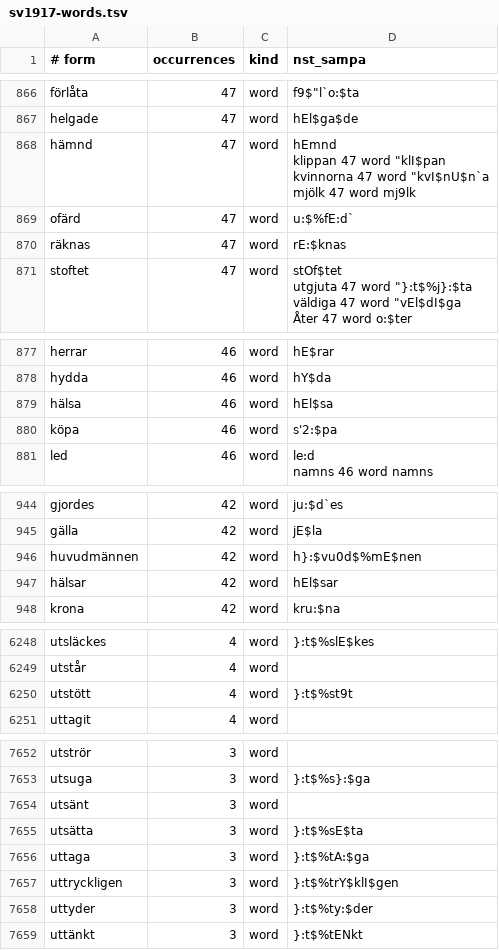
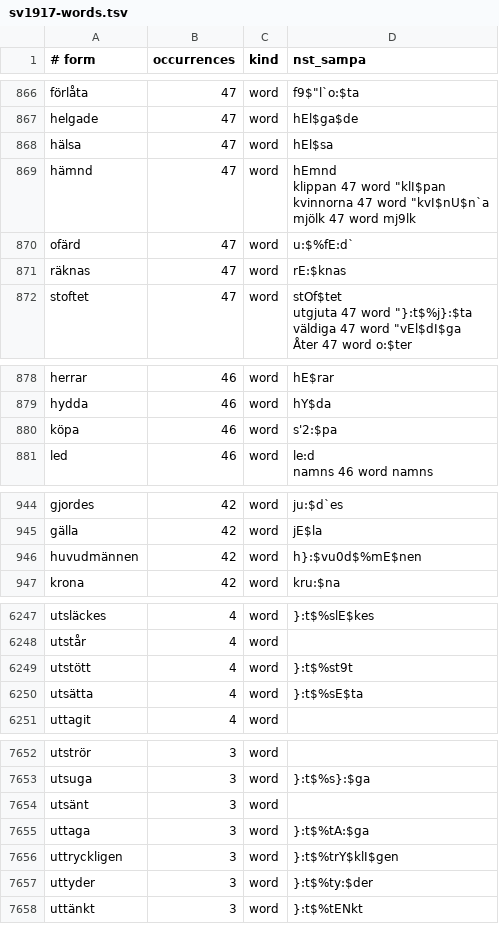
Before and after one commit to jsjoberg/perikop, a TSV file: resources/lexicon/sv1917-words.tsv, drawn as a sheet; only a part is shown, gaps mark what is left out; removed rows and columns are numbered as before the commit, all else as after; the diff covers the shown part only; the diff names each change by its address in the sheet, - before the commit and + after, or states it on an @@ line.

```diff
--- a/resources/lexicon/sv1917-words.tsv
+++ b/resources/lexicon/sv1917-words.tsv
+row 868: hälsa | 47 | word | hEl$sa
-row 879: hälsa | 46 | word | hEl$sa
-row 947: hälsar | 42 | word | hEl$sar
+row 6250: utsätta | 4 | word | }:t$%sE$ta
-row 7655: utsätta | 3 | word | }:t$%sE$ta
```
Also changed, not shown: 4 added rows, 5 removed rows and 14 edited cells elsewhere in this file, resources/lexicon/sv1917-homographs.tsv, 18 other files.
